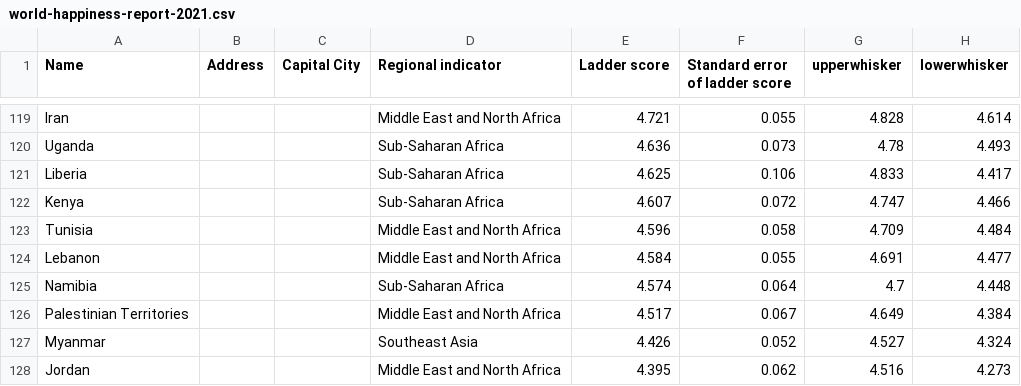
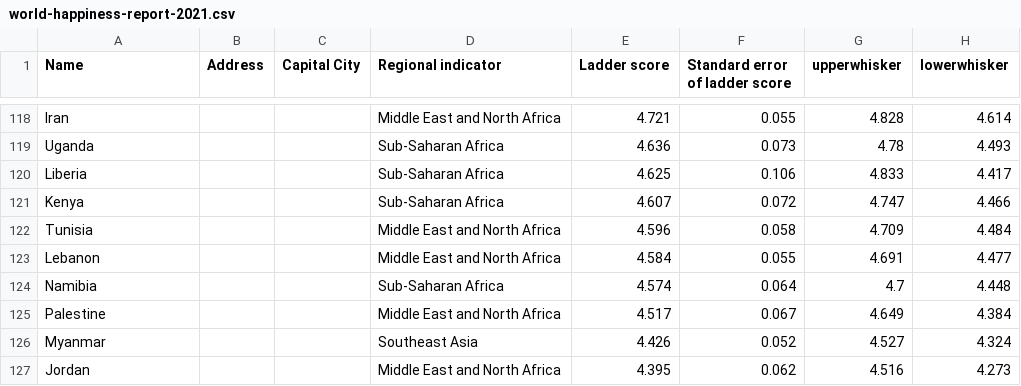
Before and after one commit to paulowe/datamaps-country-api, a CSV file: archive/world-happiness-report-2021.csv, drawn as a sheet; only a part is shown, gaps mark what is left out; addresses are those after the commit; the diff covers the shown part only; the diff names each change by its address in the sheet, - before the commit and + after, or states it on an @@ line.

```diff
--- a/archive/world-happiness-report-2021.csv
+++ b/archive/world-happiness-report-2021.csv
-A125 (Name): Palestinian Territories
+A125 (Name): Palestine
```
Also changed, not shown: 1 removed row and 5 edited cells elsewhere in this file, 2 other files.
